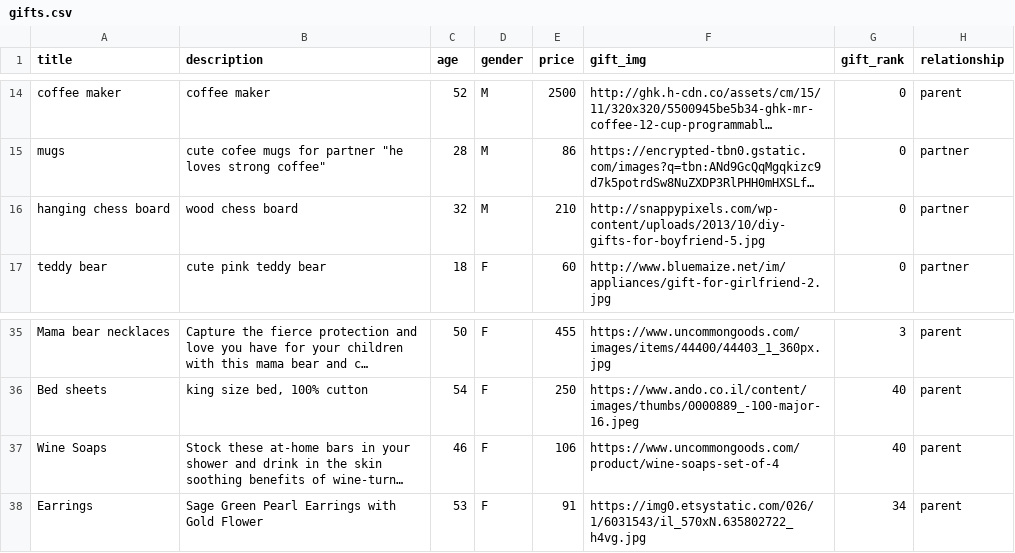
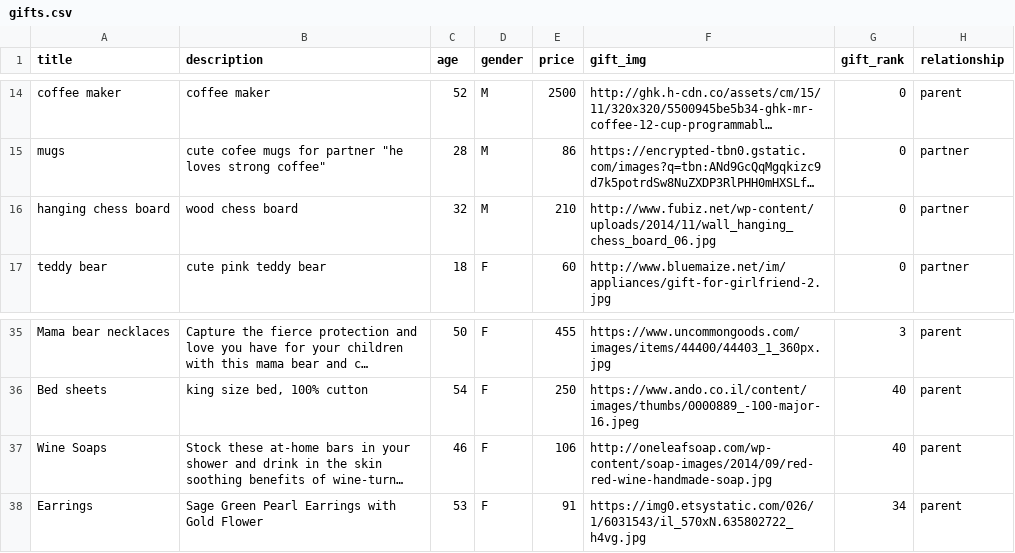
Before and after one commit to AwesomeOwls/Gifted, a CSV file: gifts.csv, drawn as a sheet; only a part is shown, gaps mark what is left out; long unchanged cells end in …; the diff names each change by its address in the sheet, - before the commit and + after, or states it on an @@ line.

Commit message:
gifts fix

```diff
--- a/gifts.csv
+++ b/gifts.csv
-F16 (gift_img): http://snappypixels.com/wp-content/uploads/2013/10/diy-gifts-for-boyfriend-5.jpg
+F16 (gift_img): http://www.fubiz.net/wp-content/uploads/2014/11/wall_hanging_chess_board_06.jpg
-F37 (gift_img): https://www.uncommongoods.com/product/wine-soaps-set-of-4
+F37 (gift_img): http://oneleafsoap.com/wp-content/soap-images/2014/09/red-red-wine-handmade-soap.jpg
```
